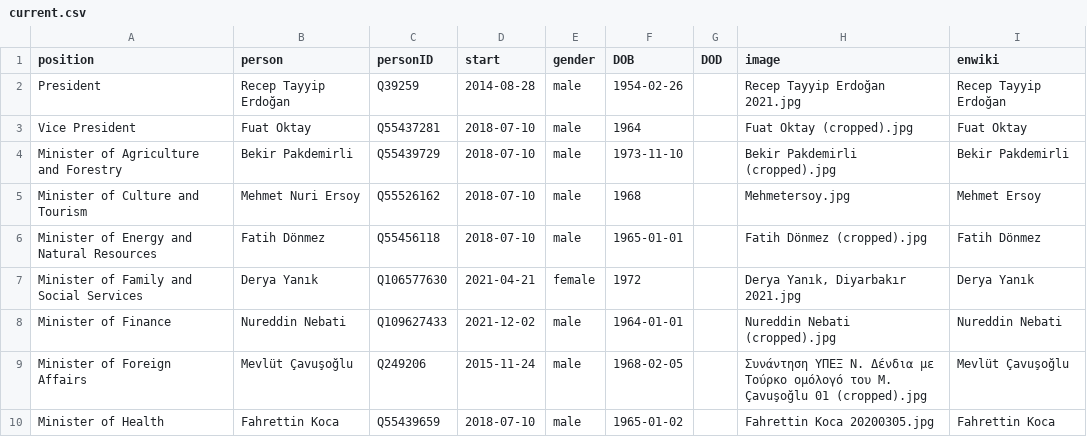
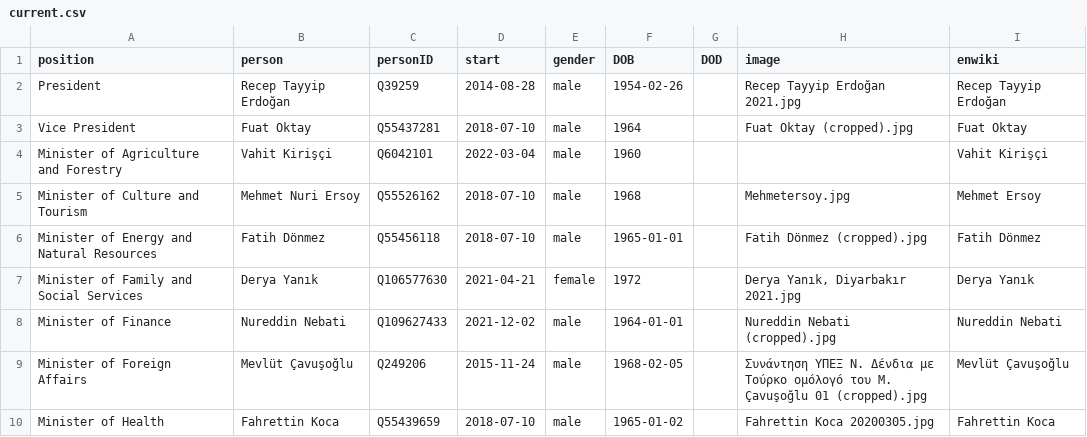
Before and after one commit to every-politician-scrapers/turkey-ministers, a CSV file: html/current.csv, drawn as a sheet; only a part is shown.

```diff
--- a/html/current.csv
+++ b/html/current.csv
@@ -3,3 +3,3 @@ President,Recep Tayyip Erdoğan,Q39259,2014-08-28,male,1954-02-26,,Recep Tayyip
 Vice President,Fuat Oktay,Q55437281,2018-07-10,male,1964,,Fuat Oktay (cropped).jpg,Fuat Oktay
-Minister of Agriculture and Forestry,Bekir Pakdemirli,Q55439729,2018-07-10,male,1973-11-10,,Bekir Pakdemirli (cropped).jpg,Bekir Pakdemirli
+Minister of Agriculture and Forestry,Vahit Kirişçi,Q6042101,2022-03-04,male,1960,,,Vahit Kirişçi
 Minister of Culture and Tourism,Mehmet Nuri Ersoy,Q55526162,2018-07-10,male,1968,,Mehmetersoy.jpg,Mehmet Ersoy
```
Also changed, not shown: html/holders21.csv, 1 other file.
